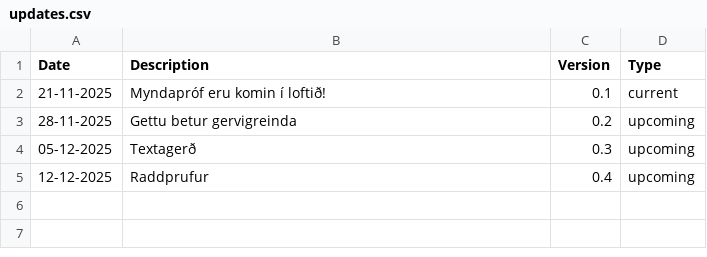
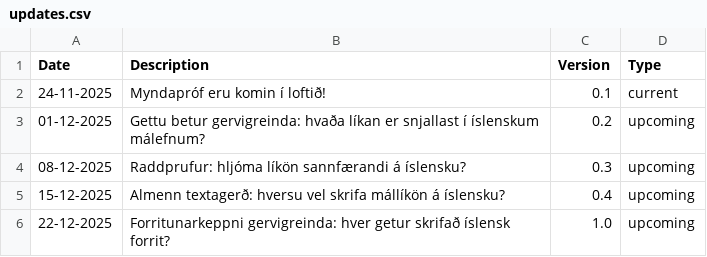
Before and after one commit to atliSig/gervigreindin, a CSV file: updates.csv, drawn as a sheet.

```diff
--- a/updates.csv
+++ b/updates.csv
@@ -1,5 +1,6 @@
 Date, Description, Version, Type
-21-11-2025, "Myndapróf eru komin í loftið!", 0.1, current
-28-11-2025, "Gettu betur gervigreinda", 0.2, upcoming
-05-12-2025, "Textagerð", 0.3, upcoming
-12-12-2025, "Raddprufur", 0.4, upcoming
+24-11-2025, "Myndapróf eru komin í loftið!", 0.1, current
+01-12-2025, Gettu betur gervigreinda: hvaða líkan er snjallast í íslenskum málefnum?, 0.2, upcoming
+08-12-2025, Raddprufur: hljóma líkön sannfærandi á íslensku?, 0.3, upcoming
+15-12-2025, Almenn textagerð: hversu vel skrifa mállíkön á íslensku?, 0.4, upcoming
+22-12-2025, Forritunarkeppni gervigreinda: hver getur skrifað íslensk forrit?, 1.0, upcoming
```
Also changed, not shown: 6 other files.
